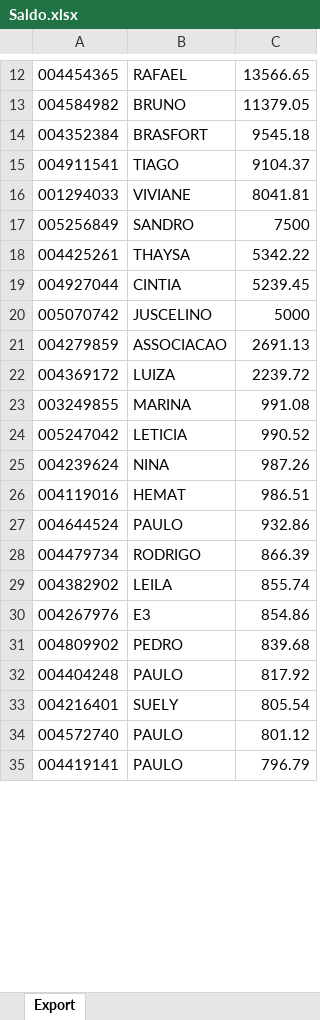
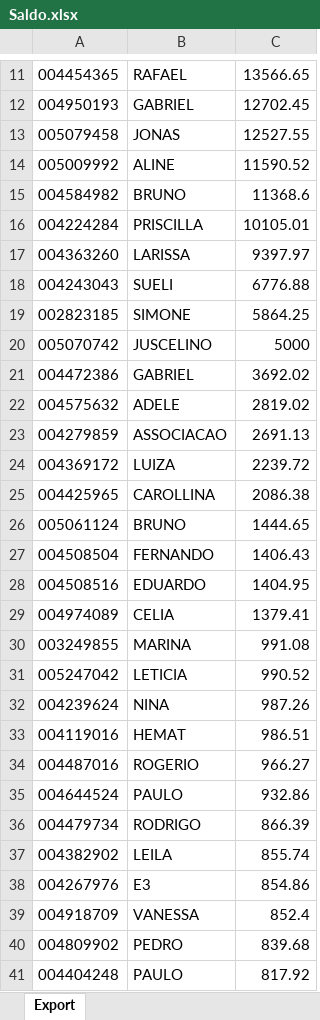
Before and after one commit to lauroteles/app_mesa_de_opera-es_corrigido, an Excel workbook: Saldo.xlsx, sheet Export, drawn as a sheet; only a part is shown, gaps mark what is left out; the shorter side is filled out with more unchanged rows; values as stored, in another font and other column widths than the file's, no borders; removed rows and columns are numbered as before the commit, all else as after; the diff covers the shown part only; the diff names each change by its address in the sheet, - before the commit and + after, or states it on an @@ line.

Commit message:
Add files via upload

```diff
--- a/Saldo.xlsx (sheet Export)
+++ b/Saldo.xlsx (sheet Export)
+row 12: 004950193 | GABRIEL | 12702.45
+row 13: 005079458 | JONAS | 12527.55
+row 14: 005009992 | ALINE | 11590.52
-C15: 11379.05
+C15: 11368.6
-row 14: 004352384 | BRASFORT | 9545.18
-row 15: 004911541 | TIAGO | 9104.37
-row 16: 001294033 | VIVIANE | 8041.81
-row 17: 005256849 | SANDRO | 7500
-row 18: 004425261 | THAYSA | 5342.22
-row 19: 004927044 | CINTIA | 5239.45
+row 16: 004224284 | PRISCILLA | 10105.01
+row 17: 004363260 | LARISSA | 9397.97
+row 18: 004243043 | SUELI | 6776.88
+row 19: 002823185 | SIMONE | 5864.25
+row 21: 004472386 | GABRIEL | 3692.02
+row 22: 004575632 | ADELE | 2819.02
+row 25: 004425965 | CAROLLINA | 2086.38
+row 26: 005061124 | BRUNO | 1444.65
+row 27: 004508504 | FERNANDO | 1406.43
+row 28: 004508516 | EDUARDO | 1404.95
+row 29: 004974089 | CELIA | 1379.41
+row 34: 004487016 | ROGERIO | 966.27
+row 39: 004918709 | VANESSA | 852.4
```
Also changed, not shown: 15 added rows, 28 removed rows and 1 edited cell elsewhere in this sheet.
